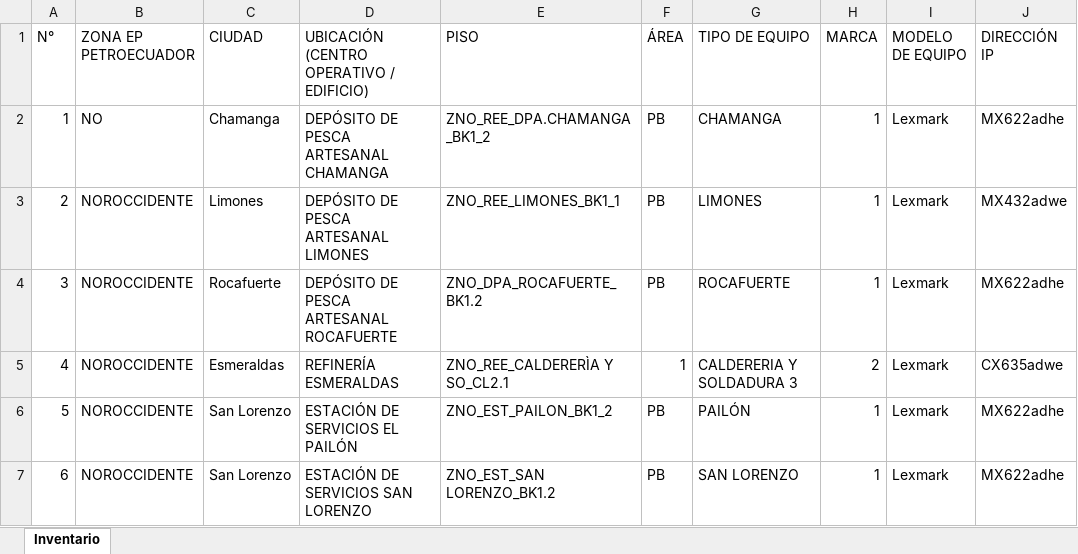
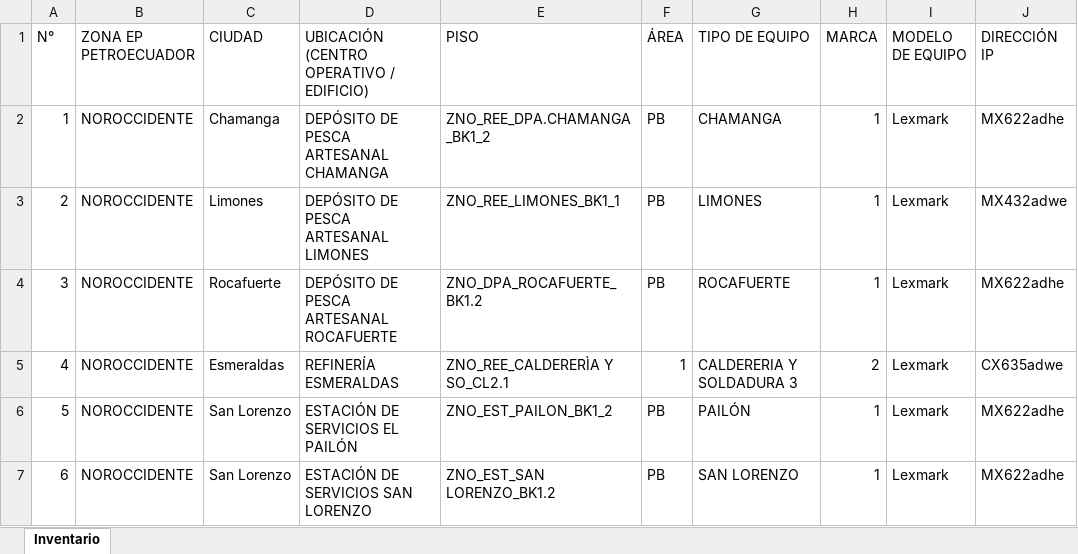
Before and after one commit to jvega1990/matriz_zno2026, an Excel workbook: znomatriz2026.xlsx, sheet Inventario, drawn as a sheet; only a part is shown; values as stored, in another font and other column widths than the file's, no borders; the diff names each change by its address in the sheet, - before the commit and + after, or states it on an @@ line.

Commit message:
Actualización automática desde sistema web

```diff
--- a/znomatriz2026.xlsx (sheet Inventario)
+++ b/znomatriz2026.xlsx (sheet Inventario)
-B2 (ZONA EP PETROECUADOR): NO
+B2 (ZONA EP PETROECUADOR): NOROCCIDENTE
```
